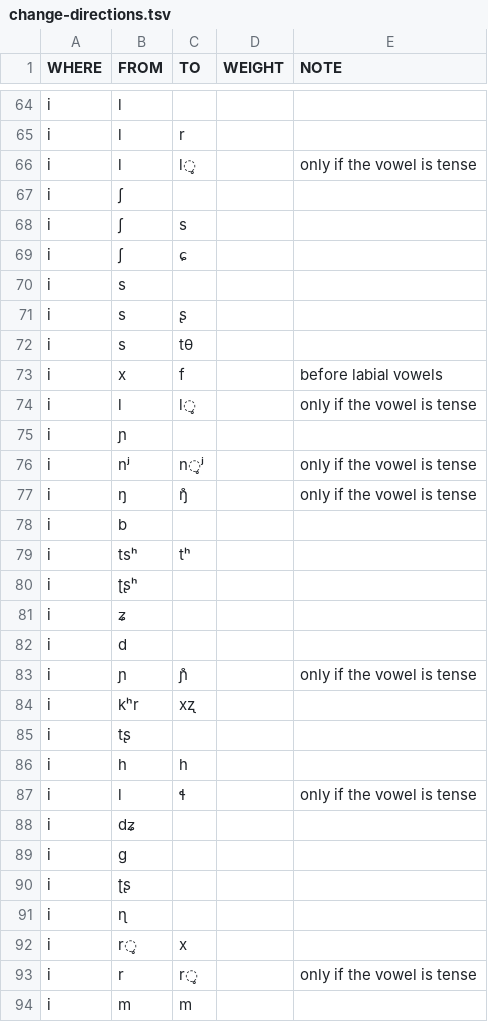
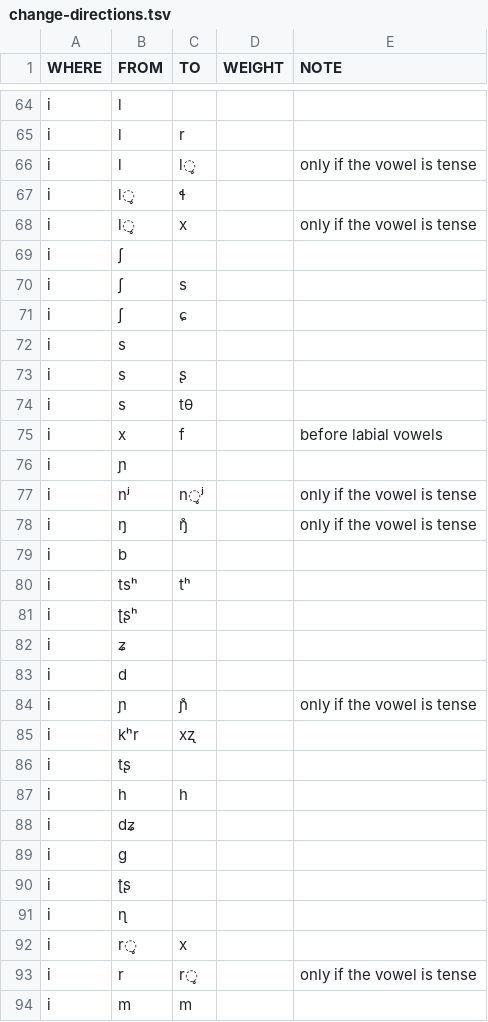
Before and after one commit to digling/burmish, a TSV file: reconstruction/change-directions.tsv, drawn as a sheet; only a part is shown, gaps mark what is left out; removed rows and columns are numbered as before the commit, all else as after; the diff names each change by its address in the sheet, - before the commit and + after, or states it on an @@ line.

Commit message:
Update change-directions.tsv

```diff
--- a/reconstruction/change-directions.tsv
+++ b/reconstruction/change-directions.tsv
+row 67: i | l̥ | ɬ
+row 68: i | l̥ | x |  | only if the vowel is tense
-row 74: i | l | l̥ |  | only if the vowel is tense
-row 87: i | l | ɬ |  | only if the vowel is tense
```
